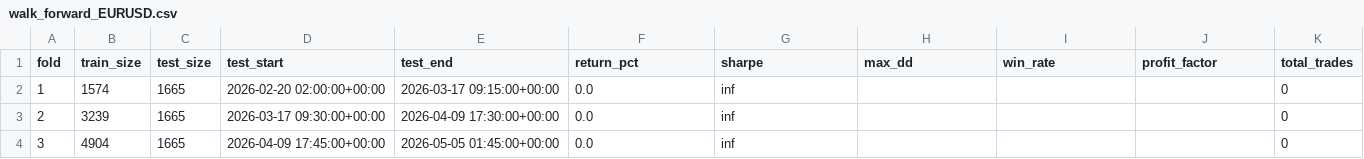
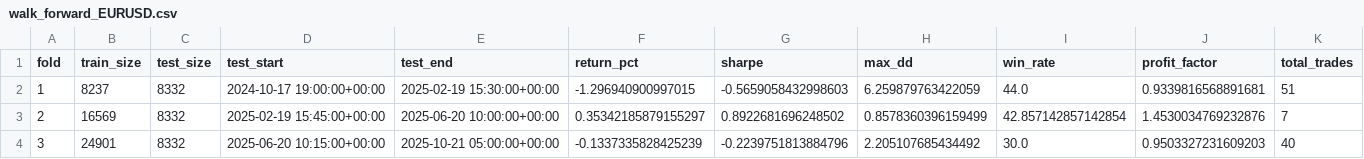
Before and after one commit to HMSFolk/goldman-bottrade, a CSV file: reports/walk_forward_EURUSD.csv, drawn as a sheet; only a part is shown; the diff covers the shown part only.

```diff
--- a/reports/walk_forward_EURUSD.csv
+++ b/reports/walk_forward_EURUSD.csv
@@ -1,4 +1,4 @@
 fold,train_size,test_size,test_start,test_end,return_pct,sharpe,max_dd,win_rate,profit_factor,total_trades
-1,1574,1665,2026-02-20 02:00:00+00:00,2026-03-17 09:15:00+00:00,0.0,inf,,,,0
-2,3239,1665,2026-03-17 09:30:00+00:00,2026-04-09 17:30:00+00:00,0.0,inf,,,,0
-3,4904,1665,2026-04-09 17:45:00+00:00,2026-05-05 01:45:00+00:00,0.0,inf,,,,0
+1,8237,8332,2024-10-17 19:00:00+00:00,2025-02-19 15:30:00+00:00,-1.296940900997015,-0.5659058432998603,6.259879763422059,44.0,0.9339816568891681,51
+2,16569,8332,2025-02-19 15:45:00+00:00,2025-06-20 10:00:00+00:00,0.35342185879155297,0.8922681696248502,0.8578360396159499,42.857142857142854,1.4530034769232876,7
+3,24901,8332,2025-06-20 10:15:00+00:00,2025-10-21 05:00:00+00:00,-0.1337335828425239,-0.2239751813884796,2.205107685434492,30.0,0.9503327231609203,40
```
Also changed, not shown: 20 edited cells elsewhere in this file, reports/feature_mi_scores.csv, reports/walk_forward_GBPUSD.csv, 12 other files.
